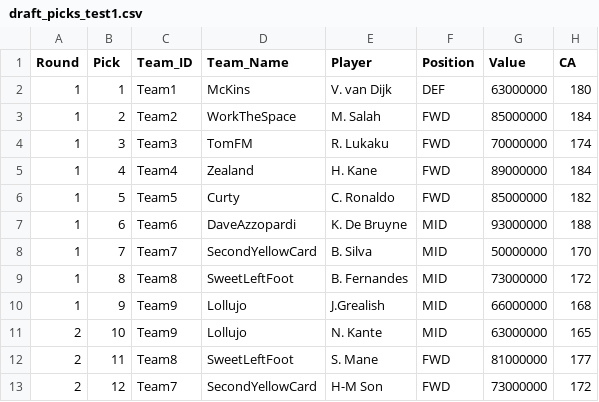
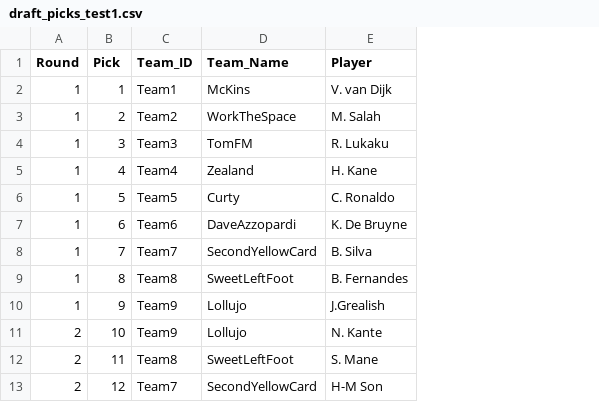
Before and after one commit to rogers1000/fmss, a CSV file: draft_picks_test1.csv, drawn as a sheet; only a part is shown; the diff names each change by its address in the sheet, - before the commit and + after, or states it on an @@ line.

Commit message:
Add files via upload

```diff
--- a/draft_picks_test1.csv
+++ b/draft_picks_test1.csv
-column F (Position), rows 2-13: DEF | FWD | FWD | FWD | FWD | MID | MID | MID | MID | MID | FWD | FWD
-column G (Value), rows 2-13: 63000000 | 85000000 | 70000000 | 89000000 | 85000000 | 93000000 | 50000000 | 73000000 | 66000000 | 63000000 | 81000000 | 73000000
-column H (CA), rows 2-13: 180 | 184 | 174 | 184 | 182 | 188 | 170 | 172 | 168 | 165 | 177 | 172
```
